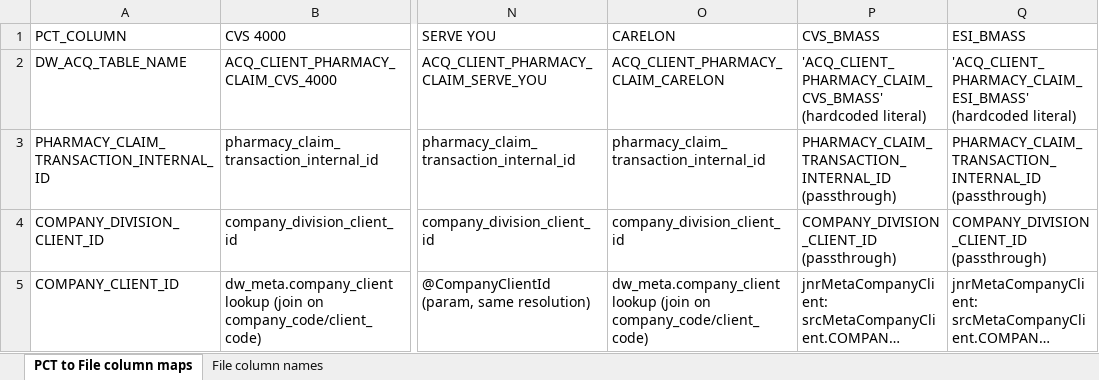
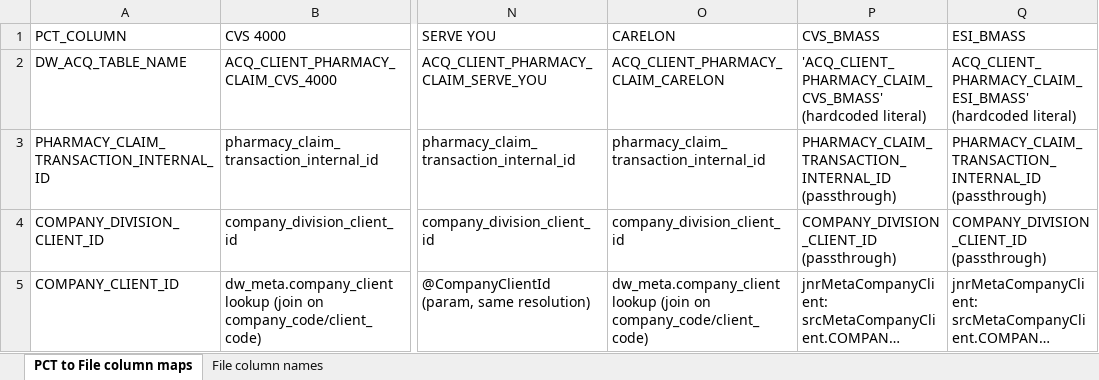
Before and after one commit to EricP-PRFT/brown-and-brown, an Excel workbook: docs/project/DLH PharmacyClaimTransaction to ACQ table column mappings.xlsx, sheet PCT to File column maps, drawn as a sheet; only a part is shown, gaps mark what is left out; long unchanged cells end in …; values as stored, in another font and other column widths than the file's, no borders; table styles not drawn; the diff names each change by its address in the sheet, - before the commit and + after, or states it on an @@ line.

```diff
--- a/docs/project/DLH PharmacyClaimTransaction to ACQ table column mappings.xlsx (sheet PCT to File column maps)
+++ b/docs/project/DLH PharmacyClaimTransaction to ACQ table column mappings.xlsx (sheet PCT to File column maps)
-Q2 (ESI_BMASS): 'ACQ_CLIENT_PHARMACY_CLAIM_ESI_BMASS' (hardcoded literal)
+Q2 (ESI_BMASS): ACQ_CLIENT_PHARMACY_CLAIM_ESI_BMASS' (hardcoded literal)
```
Also changed, not shown: 6 other files.
